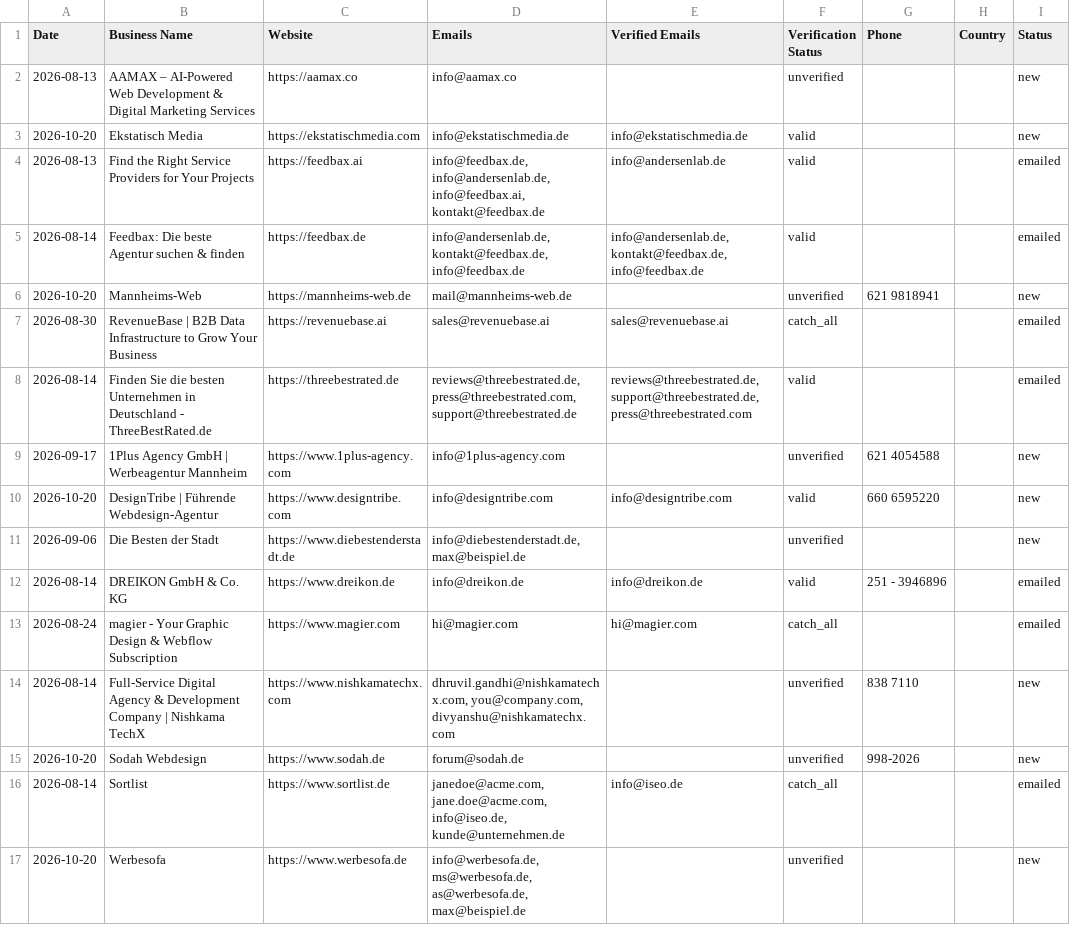
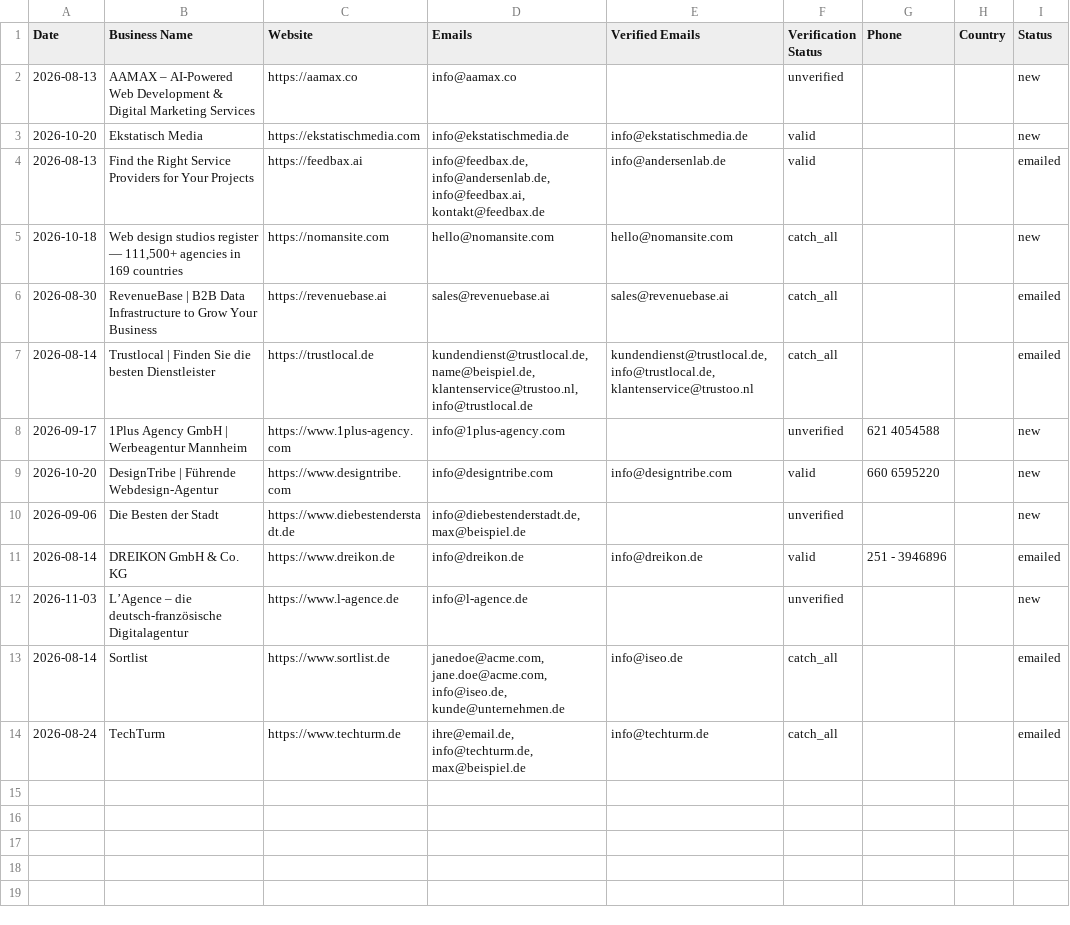
Before and after one commit to zestmastral-glitch/AI-B2B-Lead-Finder, a CSV file: data/results_Mannheim_Germany.csv, drawn as a sheet.

```diff
--- a/data/results_Mannheim_Germany.csv
+++ b/data/results_Mannheim_Germany.csv
@@ -4,6 +4,5 @@ Date,Business Name,Website,Emails,Verified Emails,Verification Status,Phone,Coun
 2026-08-13,Find the Right Service Providers for Your Projects,https://feedbax.ai,"info@feedbax.de, info@andersenlab.de, info@feedbax.ai, kontakt@feedbax.de",info@andersenlab.de,valid,,,emailed
-2026-08-14,Feedbax: Die beste Agentur suchen & finden,https://feedbax.de,"info@andersenlab.de, kontakt@feedbax.de, info@feedbax.de","info@andersenlab.de, kontakt@feedbax.de, info@feedbax.de",valid,,,emailed
-2026-10-20,Mannheims-Web,https://mannheims-web.de,mail@mannheims-web.de,,unverified,621 9818941,,new
+2026-10-18,"Web design studios register — 111,500+ agencies in 169 countries",https://nomansite.com,hello@nomansite.com,hello@nomansite.com,catch_all,,,new
 2026-08-30,RevenueBase | B2B Data Infrastructure to Grow Your Business,https://revenuebase.ai,sales@revenuebase.ai,sales@revenuebase.ai,catch_all,,,emailed
-2026-08-14,Finden Sie die besten Unternehmen in Deutschland - ThreeBestRated.de,https://threebestrated.de,"reviews@threebestrated.de, press@threebestrated.com, support@threebestrated.de","reviews@threebestrated.de, support@threebestrated.de, press@threebestrated.com",valid,,,emailed
+2026-08-14,Trustlocal | Finden Sie die besten Dienstleister,https://trustlocal.de,"kundendienst@trustlocal.de, name@beispiel.de, klantenservice@trustoo.nl, info@trustlocal.de","kundendienst@trustlocal.de, info@trustlocal.de, klantenservice@trustoo.nl",catch_all,,,emailed
 2026-09-17,1Plus Agency GmbH | Werbeagentur Mannheim,https://www.1plus-agency.com,info@1plus-agency.com,,unverified,621 4054588,,new
@@ -12,6 +11,4 @@ Date,Business Name,Website,Emails,Verified Emails,Verification Status,Phone,Coun
 2026-08-14,DREIKON GmbH & Co. KG,https://www.dreikon.de,info@dreikon.de,info@dreikon.de,valid,251 - 3946896,,emailed
-2026-08-24,magier - Your Graphic Design & Webflow Subscription,https://www.magier.com,hi@magier.com,hi@magier.com,catch_all,,,emailed
-2026-08-14,Full-Service Digital Agency & Development Company | Nishkama TechX,https://www.nishkamatechx.com,"dhruvil.gandhi@nishkamatechx.com, you@company.com, divyanshu@nishkamatechx.com",,unverified,838 7110,,new
-2026-10-20,Sodah Webdesign,https://www.sodah.de,forum@sodah.de,,unverified,998-2026,,new
+2026-11-03,L’Agence – die deutsch-französische Digitalagentur,https://www.l-agence.de,info@l-agence.de,,unverified,,,new
 2026-08-14,Sortlist,https://www.sortlist.de,"janedoe@acme.com, jane.doe@acme.com, info@iseo.de, kunde@unternehmen.de",info@iseo.de,catch_all,,,emailed
-2026-10-20,Werbesofa,https://www.werbesofa.de,"info@werbesofa.de, ms@werbesofa.de, as@werbesofa.de, max@beispiel.de",,unverified,,,new
+2026-08-24,TechTurm,https://www.techturm.de,"ihre@email.de, info@techturm.de, max@beispiel.de",info@techturm.de,catch_all,,,emailed
```
Also changed, not shown: 2 other files.
